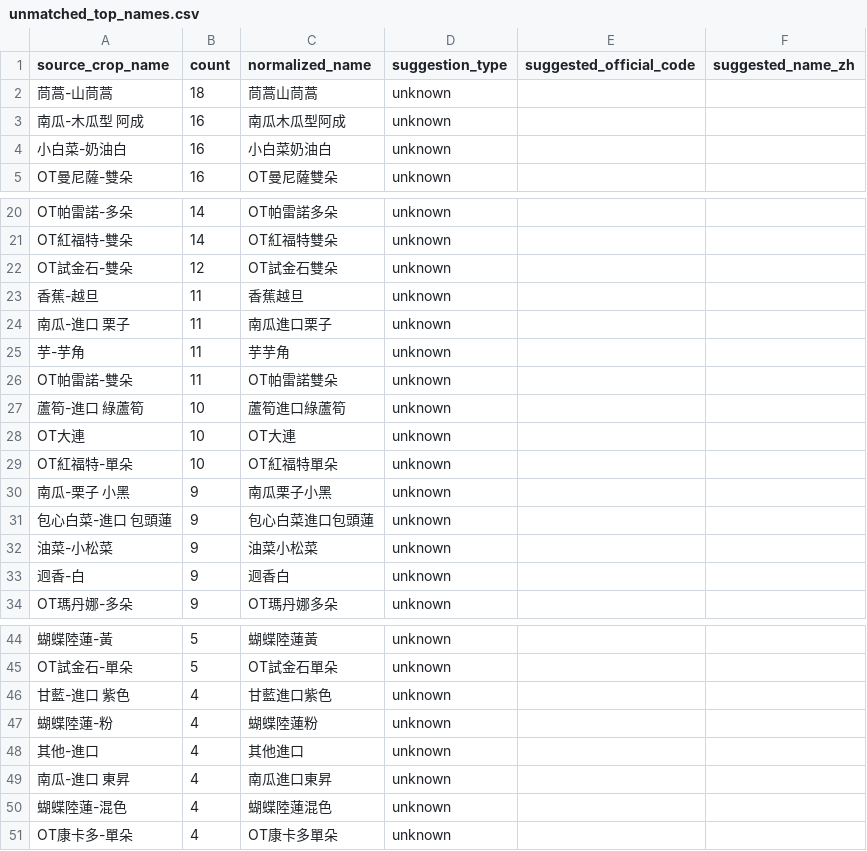
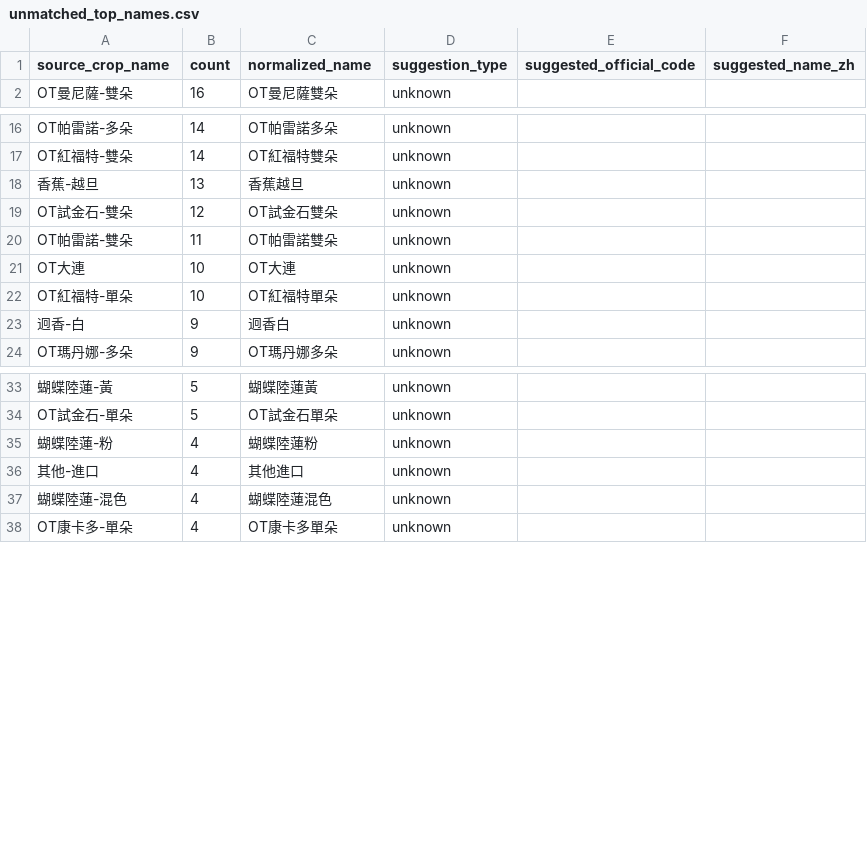
Before and after one commit to junborisproject0207-collab/vege-price-backend, a CSV file: output/unmatched_top_names.csv, drawn as a sheet; only a part is shown, gaps mark what is left out; removed rows and columns are numbered as before the commit, all else as after; the diff covers the shown part only; the diff names each change by its address in the sheet, - before the commit and + after, or states it on an @@ line.

```diff
--- a/output/unmatched_top_names.csv
+++ b/output/unmatched_top_names.csv
-row 2: 茼蒿-山茼蒿 | 18 | 茼蒿山茼蒿 | unknown
-row 3: 南瓜-木瓜型 阿成 | 16 | 南瓜木瓜型阿成 | unknown
-row 4: 小白菜-奶油白 | 16 | 小白菜奶油白 | unknown
+row 18: 香蕉-越旦 | 13 | 香蕉越旦 | unknown
-row 23: 香蕉-越旦 | 11 | 香蕉越旦 | unknown
-row 24: 南瓜-進口 栗子 | 11 | 南瓜進口栗子 | unknown
-row 25: 芋-芋角 | 11 | 芋芋角 | unknown
-row 27: 蘆筍-進口 綠蘆筍 | 10 | 蘆筍進口綠蘆筍 | unknown
-row 30: 南瓜-栗子 小黑 | 9 | 南瓜栗子小黑 | unknown
-row 31: 包心白菜-進口 包頭蓮 | 9 | 包心白菜進口包頭蓮 | unknown
-row 32: 油菜-小松菜 | 9 | 油菜小松菜 | unknown
-row 46: 甘藍-進口 紫色 | 4 | 甘藍進口紫色 | unknown
-row 49: 南瓜-進口 東昇 | 4 | 南瓜進口東昇 | unknown
```
Also changed, not shown: 1 added row and 3 removed rows elsewhere in this file, output/unmatched_price_items.csv, output/unmatched_top_codes.csv, 9 other files.
